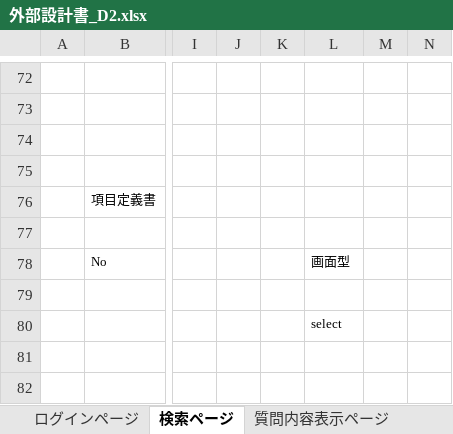
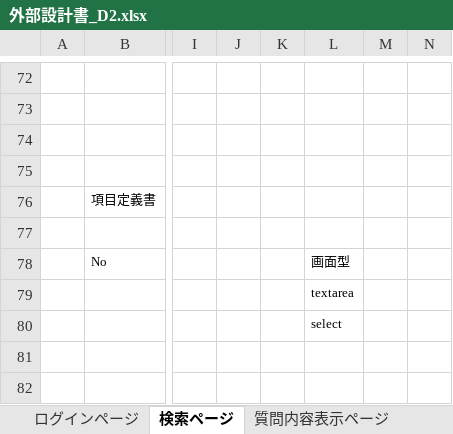
Before and after one commit to DOJO-2021/D-2, an Excel workbook: documents/外部設計/外部設計書_D2.xlsx, sheet 検索ページ, drawn as a sheet; only a part is shown, gaps mark what is left out; values as stored, in another font and other column widths than the file's, no borders; charts and pictures not drawn; the diff names each change by its address in the sheet, - before the commit and + after, or states it on an @@ line.

```diff
--- a/documents/外部設計/外部設計書_D2.xlsx (sheet 検索ページ)
+++ b/documents/外部設計/外部設計書_D2.xlsx (sheet 検索ページ)
-L79: (empty)
+L79: textarea
```
Also changed, not shown: sheet 質問内容表示ページ, sheet 履歴ページ, sheet 回答更新ページ, sheet 質問更新ページ, sheet 登録ページ.
